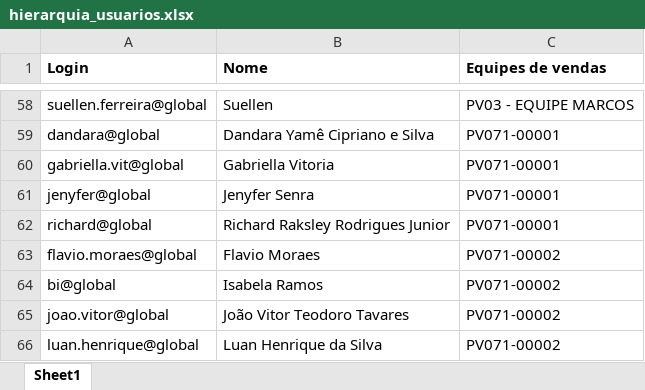
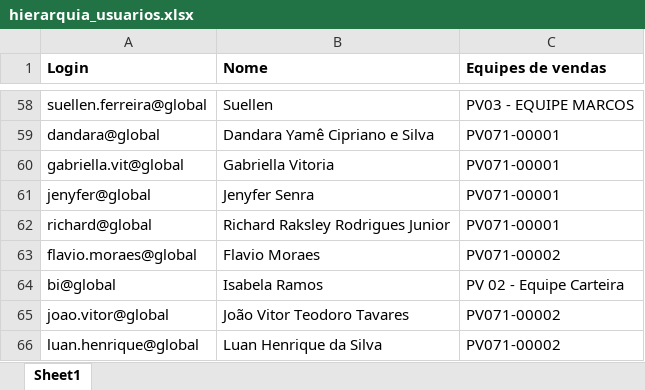
Before and after one commit to isramos90-ops/crm-live-dashboard, an Excel workbook: config/hierarquia_usuarios.xlsx, sheet Sheet1, drawn as a sheet; only a part is shown, gaps mark what is left out; values as stored, in another font and other column widths than the file's, no borders; the diff names each change by its address in the sheet, - before the commit and + after, or states it on an @@ line.

Commit message:
Isabela Ramos: mover de PV071-00002 para PV 02 - Equipe Carteira (hierarquia_usuarios.xlsx)

```diff
--- a/config/hierarquia_usuarios.xlsx (sheet Sheet1)
+++ b/config/hierarquia_usuarios.xlsx (sheet Sheet1)
-C64 (Equipes de vendas): PV071-00002
+C64 (Equipes de vendas): PV 02 - Equipe Carteira
```
